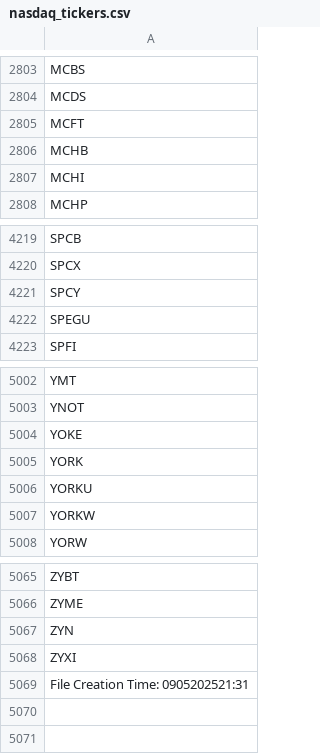
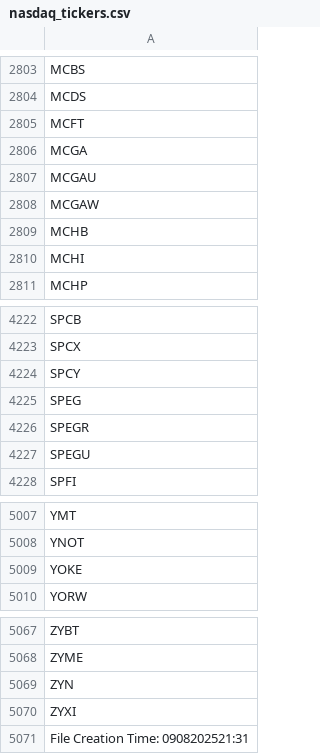
Before and after one commit to cmmds1982/nasdaq-tickers-fetcher, a CSV file: nasdaq_tickers.csv, drawn as a sheet; only a part is shown, gaps mark what is left out.

```diff
--- a/nasdaq_tickers.csv
+++ b/nasdaq_tickers.csv
@@ -2805,2 +2805,5 @@ MCDS
 MCFT
+MCGA
+MCGAU
+MCGAW
 MCHB
@@ -4221,2 +4224,4 @@ SPCX
 SPCY
+SPEG
+SPEGR
 SPEGU
@@ -5004,5 +5009,2 @@ YNOT
 YOKE
-YORK
-YORKU
-YORKW
 YORW
@@ -5068,2 +5070,2 @@ ZYN
 ZYXI
-File Creation Time: 0905202521:31
+File Creation Time: 0908202521:31
```
